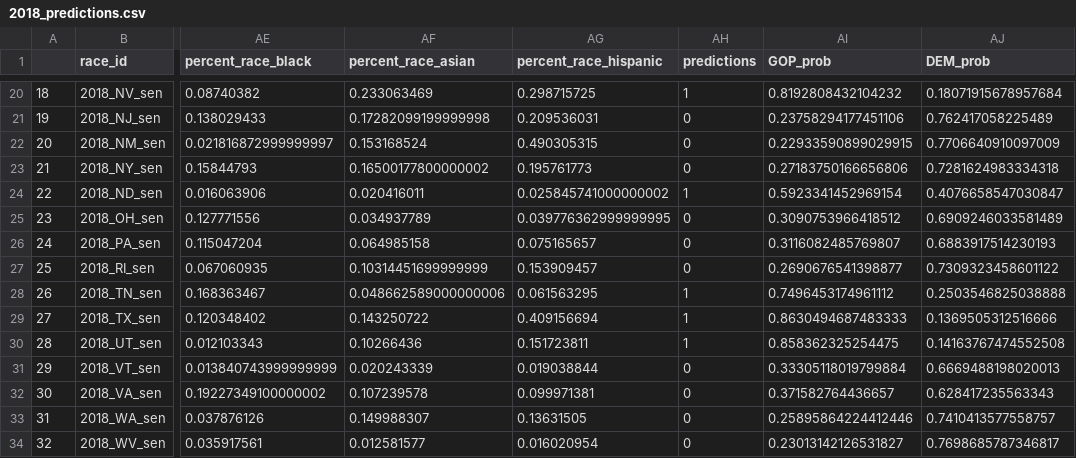
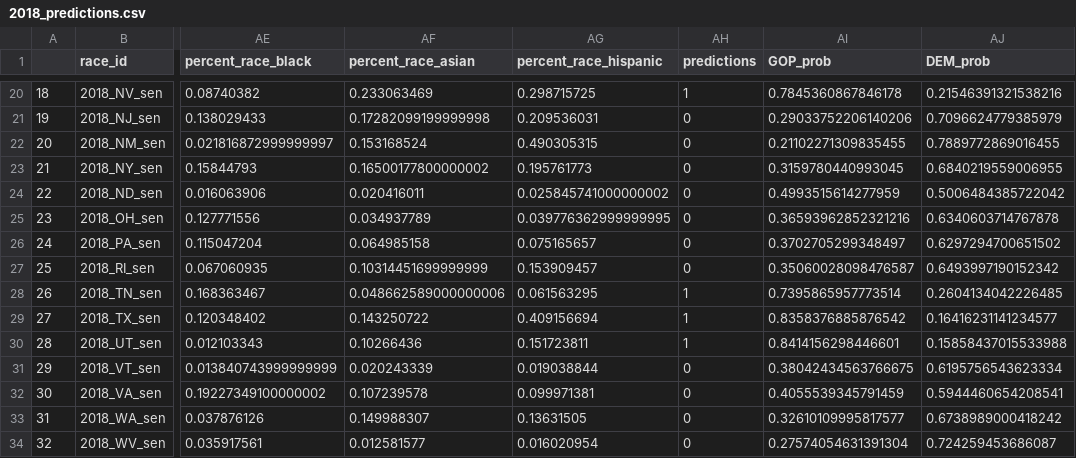
Before and after one commit to AlexZadel/capstone, a CSV file: data/2018_predictions.csv, drawn as a sheet; only a part is shown, gaps mark what is left out; the diff covers the shown part only; the diff names each change by its address in the sheet, - before the commit and + after, or states it on an @@ line.

```diff
--- a/data/2018_predictions.csv
+++ b/data/2018_predictions.csv
-AI20 (GOP_prob): 0.8192808432104232
+AI20 (GOP_prob): 0.7845360867846178
-AJ20 (DEM_prob): 0.18071915678957684
+AJ20 (DEM_prob): 0.21546391321538216
-AI21 (GOP_prob): 0.23758294177451106
+AI21 (GOP_prob): 0.29033752206140206
-AJ21 (DEM_prob): 0.762417058225489
+AJ21 (DEM_prob): 0.7096624779385979
-AI22 (GOP_prob): 0.22933590899029915
+AI22 (GOP_prob): 0.21102271309835455
-AJ22 (DEM_prob): 0.7706640910097009
+AJ22 (DEM_prob): 0.7889772869016455
-AI23 (GOP_prob): 0.27183750166656806
+AI23 (GOP_prob): 0.3159780440993045
-AJ23 (DEM_prob): 0.7281624983334318
+AJ23 (DEM_prob): 0.6840219559006955
-AH24 (predictions): 1
+AH24 (predictions): 0
-AI24 (GOP_prob): 0.5923341452969154
+AI24 (GOP_prob): 0.4993515614277959
-AJ24 (DEM_prob): 0.4076658547030847
+AJ24 (DEM_prob): 0.5006484385722042
-AI25 (GOP_prob): 0.3090753966418512
+AI25 (GOP_prob): 0.36593962852321216
-AJ25 (DEM_prob): 0.6909246033581489
+AJ25 (DEM_prob): 0.6340603714767878
-AI26 (GOP_prob): 0.3116082485769807
+AI26 (GOP_prob): 0.3702705299348497
-AJ26 (DEM_prob): 0.6883917514230193
+AJ26 (DEM_prob): 0.6297294700651502
-AI27 (GOP_prob): 0.2690676541398877
+AI27 (GOP_prob): 0.35060028098476587
-AJ27 (DEM_prob): 0.7309323458601122
+AJ27 (DEM_prob): 0.6493997190152342
-AI28 (GOP_prob): 0.7496453174961112
+AI28 (GOP_prob): 0.7395865957773514
-AJ28 (DEM_prob): 0.2503546825038888
+AJ28 (DEM_prob): 0.2604134042226485
-AI29 (GOP_prob): 0.8630494687483333
+AI29 (GOP_prob): 0.8358376885876542
-AJ29 (DEM_prob): 0.1369505312516666
+AJ29 (DEM_prob): 0.16416231141234577
-AI30 (GOP_prob): 0.858362325254475
+AI30 (GOP_prob): 0.8414156298446601
-AJ30 (DEM_prob): 0.14163767474552508
+AJ30 (DEM_prob): 0.15858437015533988
-AI31 (GOP_prob): 0.33305118019799884
+AI31 (GOP_prob): 0.38042434563766675
-AJ31 (DEM_prob): 0.6669488198020013
+AJ31 (DEM_prob): 0.6195756543623334
-AI32 (GOP_prob): 0.371582764436657
+AI32 (GOP_prob): 0.4055539345791459
-AJ32 (DEM_prob): 0.628417235563343
+AJ32 (DEM_prob): 0.5944460654208541
-AI33 (GOP_prob): 0.25895864224412446
+AI33 (GOP_prob): 0.32610109995817577
-AJ33 (DEM_prob): 0.7410413577558757
+AJ33 (DEM_prob): 0.6738989000418242
-AI34 (GOP_prob): 0.23013142126531827
+AI34 (GOP_prob): 0.27574054631391304
-AJ34 (DEM_prob): 0.7698685787346817
+AJ34 (DEM_prob): 0.724259453686087
```
Also changed, not shown: 40 edited cells elsewhere in this file, data/2018_predictions_regular.csv, 5 other files.
